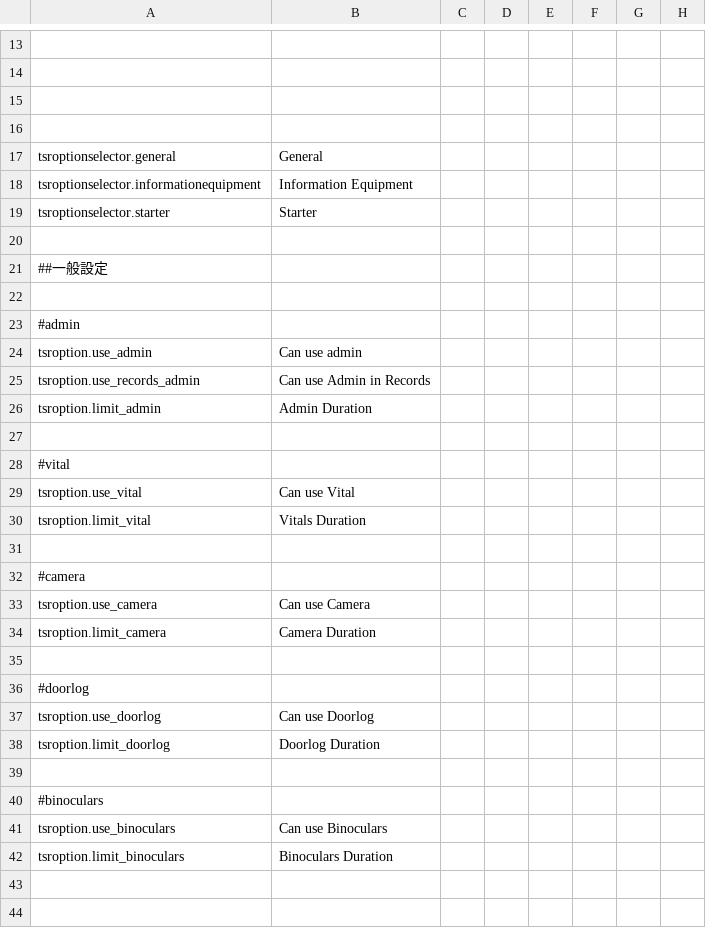
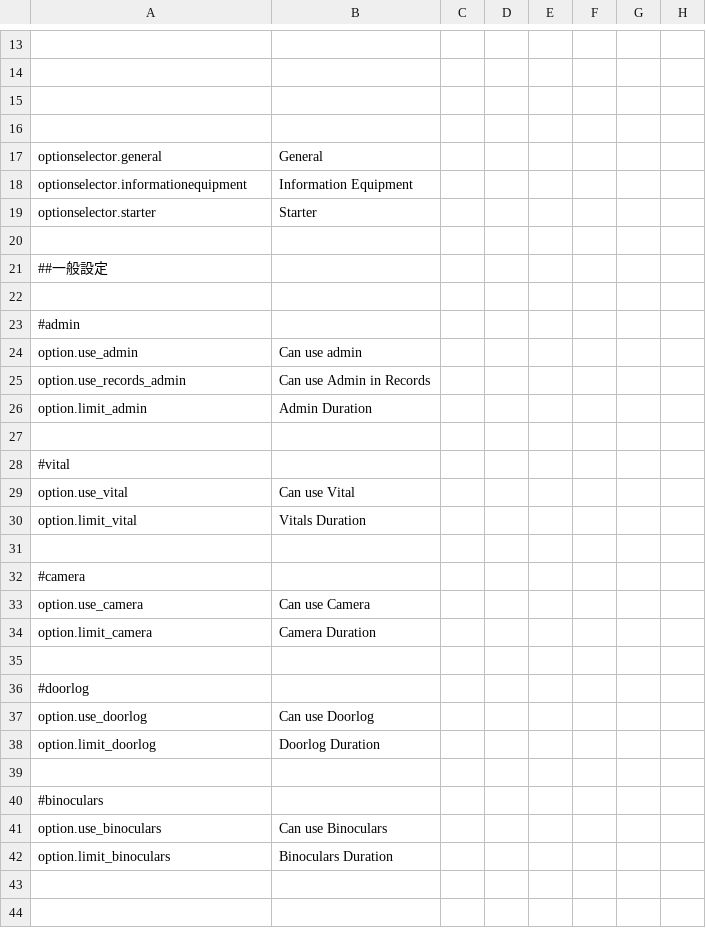
Before and after one commit to Shanpan2/The-Space-Roles, a CSV file: Resources/Translation.csv, drawn as a sheet; only a part is shown, gaps mark what is left out; the diff covers the shown part only; the diff names each change by its address in the sheet, - before the commit and + after, or states it on an @@ line.

```diff
--- a/Resources/Translation.csv
+++ b/Resources/Translation.csv
-A17: tsroptionselector.general
+A17: optionselector.general
-A18: tsroptionselector.informationequipment
+A18: optionselector.informationequipment
-A19: tsroptionselector.starter
+A19: optionselector.starter
-A24: tsroption.use_admin
+A24: option.use_admin
-A25: tsroption.use_records_admin
+A25: option.use_records_admin
-A26: tsroption.limit_admin
+A26: option.limit_admin
-A29: tsroption.use_vital
+A29: option.use_vital
-A30: tsroption.limit_vital
+A30: option.limit_vital
-A33: tsroption.use_camera
+A33: option.use_camera
-A34: tsroption.limit_camera
+A34: option.limit_camera
-A37: tsroption.use_doorlog
+A37: option.use_doorlog
-A38: tsroption.limit_doorlog
+A38: option.limit_doorlog
-A41: tsroption.use_binoculars
+A41: option.use_binoculars
-A42: tsroption.limit_binoculars
+A42: option.limit_binoculars
```
Also changed, not shown: 5 added rows and 11 edited cells elsewhere in this file, 21 other files.
